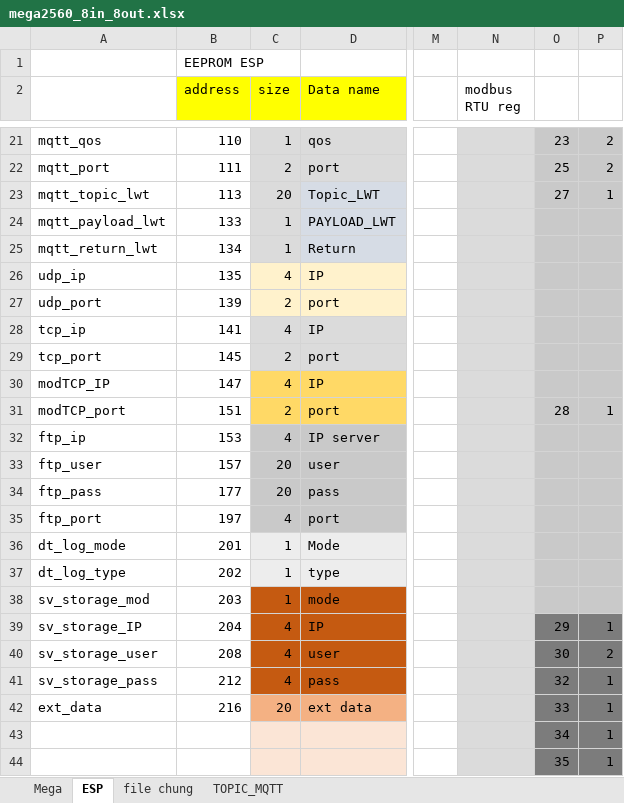
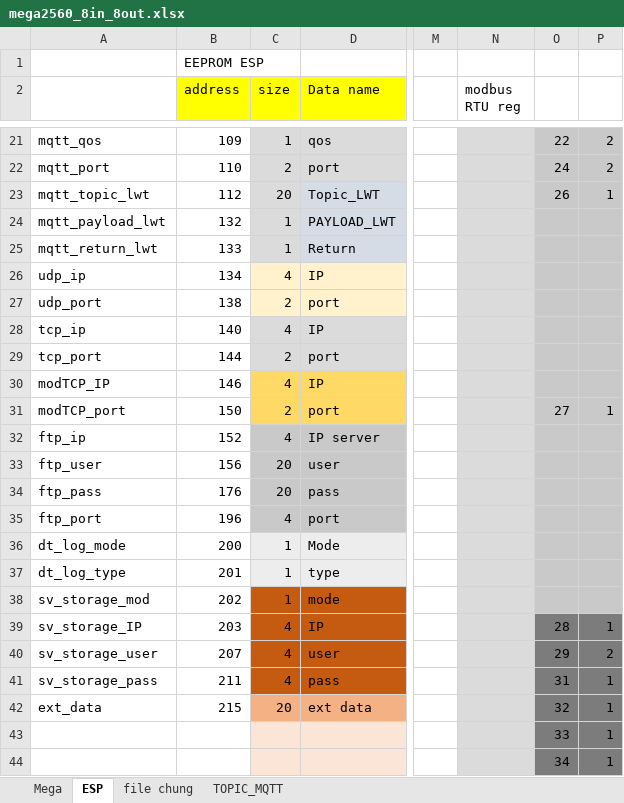
Before and after one commit to daotuyen9244/Indruino-Iot-Project, an Excel workbook: FW/Hau/mem_map_data_trans/mega2560_8in_8out.xlsx, sheet ESP, drawn as a sheet; only a part is shown, gaps mark what is left out; values as stored, in another font and other column widths than the file's, no borders; charts and pictures not drawn; the diff covers the shown part only; the diff names each change by its address in the sheet, - before the commit and + after, or states it on an @@ line.

```diff
--- a/FW/Hau/mem_map_data_trans/mega2560_8in_8out.xlsx (sheet ESP)
+++ b/FW/Hau/mem_map_data_trans/mega2560_8in_8out.xlsx (sheet ESP)
-B21 (address): 110
+B21 (address): 109
-O21: 23
+O21: 22
-B22 (address): 111
+B22 (address): 110
-O22: 25
+O22: 24
-B23 (address): 113
+B23 (address): 112
-O23: 27
+O23: 26
-B24 (address): 133
+B24 (address): 132
-B25 (address): 134
+B25 (address): 133
-B26 (address): 135
+B26 (address): 134
-B27 (address): 139
+B27 (address): 138
-B28 (address): 141
+B28 (address): 140
-B29 (address): 145
+B29 (address): 144
-B30 (address): 147
+B30 (address): 146
-B31 (address): 151
+B31 (address): 150
-O31: 28
+O31: 27
-B32 (address): 153
+B32 (address): 152
-B33 (address): 157
+B33 (address): 156
-B34 (address): 177
+B34 (address): 176
-B35 (address): 197
+B35 (address): 196
-B36 (address): 201
+B36 (address): 200
-B37 (address): 202
+B37 (address): 201
-B38 (address): 203
+B38 (address): 202
-B39 (address): 204
+B39 (address): 203
-O39: 29
+O39: 28
-B40 (address): 208
+B40 (address): 207
-O40: 30
+O40: 29
-B41 (address): 212
+B41 (address): 211
-O41: 32
+O41: 31
-B42 (address): 216
+B42 (address): 215
-O42: 33
+O42: 32
-O43: 34
+O43: 33
-O44: 35
+O44: 34
```
Also changed, not shown: 39 edited cells elsewhere in this sheet, sheet Mega, sheet file chung, formulas that keep their value, charts or pictures, 40 other files.
